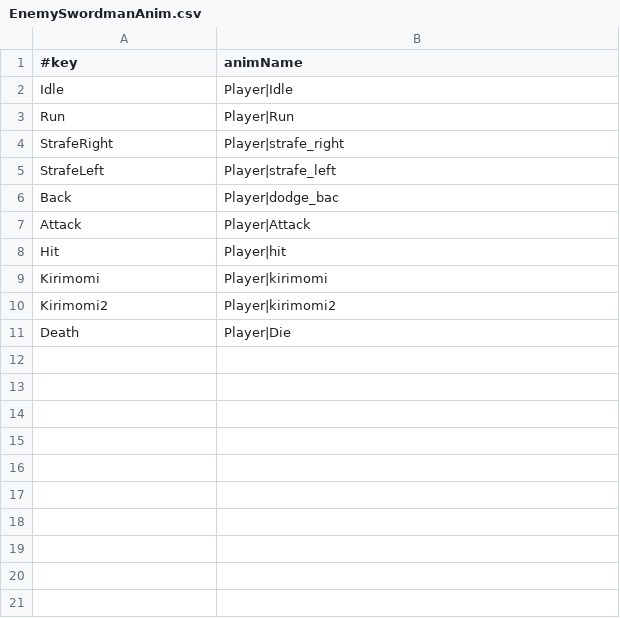
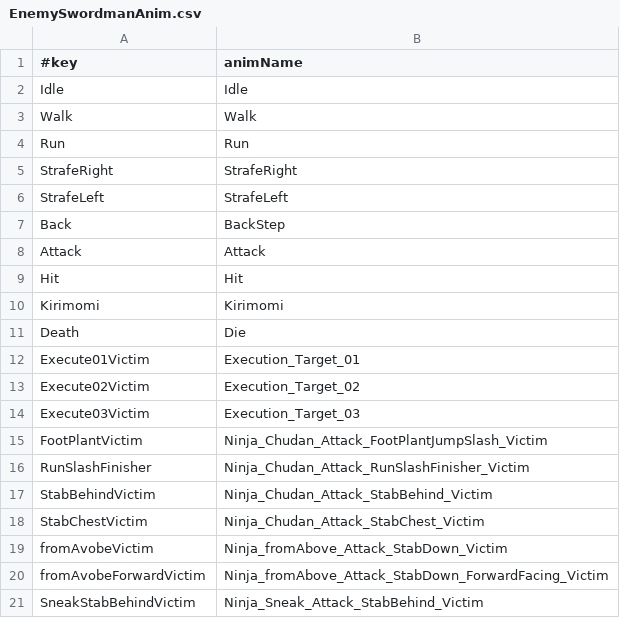
Before and after one commit to hir4rin/2026_winter, a CSV file: 2026_winter/data/Enemy/EnemySwordmanAnim.csv, drawn as a sheet.

```diff
--- a/2026_winter/data/Enemy/EnemySwordmanAnim.csv
+++ b/2026_winter/data/Enemy/EnemySwordmanAnim.csv
@@ -1,11 +1,21 @@
 #key,animName
-Idle,Player|Idle
-Run,Player|Run
-StrafeRight,Player|strafe_right
-StrafeLeft,Player|strafe_left
-Back,Player|dodge_bac
-Attack,Player|Attack
-Hit,Player|hit
-Kirimomi,Player|kirimomi
-Kirimomi2,Player|kirimomi2
-Death,Player|Die
+Idle,Idle
+Walk,Walk
+Run,Run
+StrafeRight,StrafeRight
+StrafeLeft,StrafeLeft
+Back,BackStep
+Attack,Attack
+Hit,Hit
+Kirimomi,Kirimomi
+Death,Die
+Execute01Victim,Execution_Target_01
+Execute02Victim,Execution_Target_02
+Execute03Victim,Execution_Target_03
+FootPlantVictim,Ninja_Chudan_Attack_FootPlantJumpSlash_Victim
+RunSlashFinisher,Ninja_Chudan_Attack_RunSlashFinisher_Victim
+StabBehindVictim,Ninja_Chudan_Attack_StabBehind_Victim
+StabChestVictim,Ninja_Chudan_Attack_StabChest_Victim
+fromAvobeVictim,Ninja_fromAbove_Attack_StabDown_Victim
+fromAvobeForwardVictim,Ninja_fromAbove_Attack_StabDown_ForwardFacing_Victim
+SneakStabBehindVictim,Ninja_Sneak_Attack_StabBehind_Victim
```
Also changed, not shown: 2026_winter/data/Player_CSV/ComboChain.csv, 2026_winter/data/Player_CSV/PlayerAnim.csv, 23 other files.
